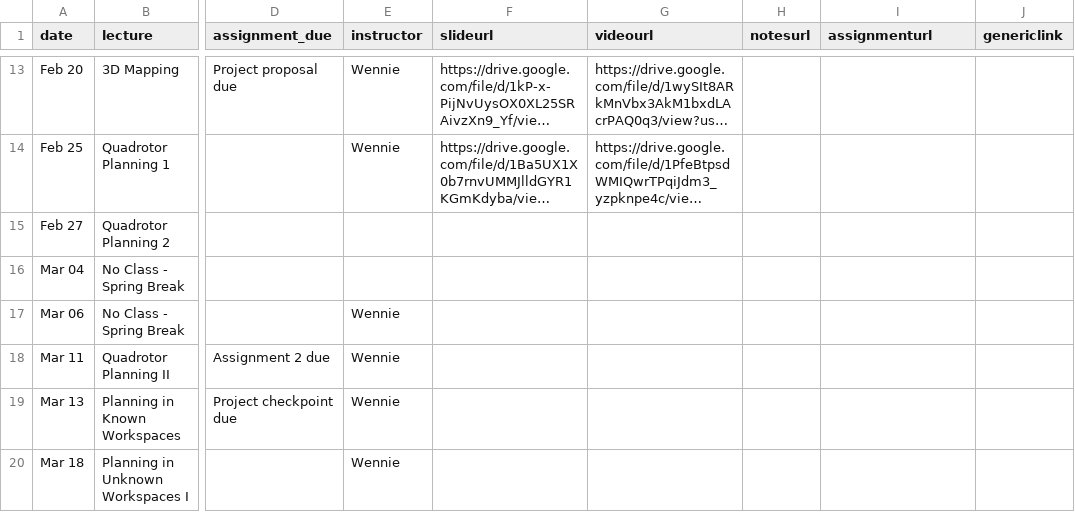
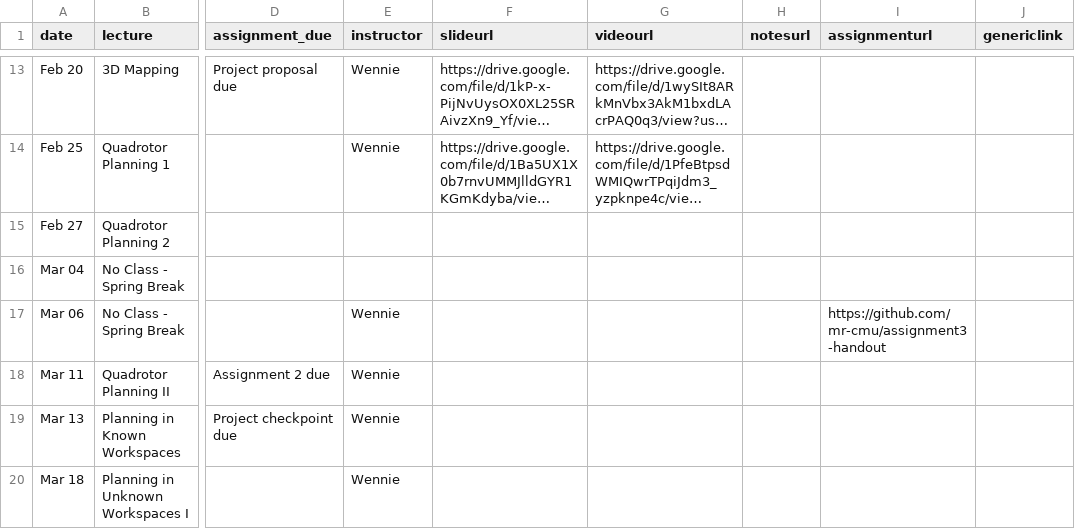
Before and after one commit to mr-cmu/mr-cmu.github.io, a CSV file: _data/schedule.csv, drawn as a sheet; only a part is shown, gaps mark what is left out; long unchanged cells end in …; the diff names each change by its address in the sheet, - before the commit and + after, or states it on an @@ line.

Commit message:
homework 3 release

```diff
--- a/_data/schedule.csv
+++ b/_data/schedule.csv
-I17 (assignmenturl): (empty)
+I17 (assignmenturl): https://github.com/mr-cmu/assignment3-handout
```
